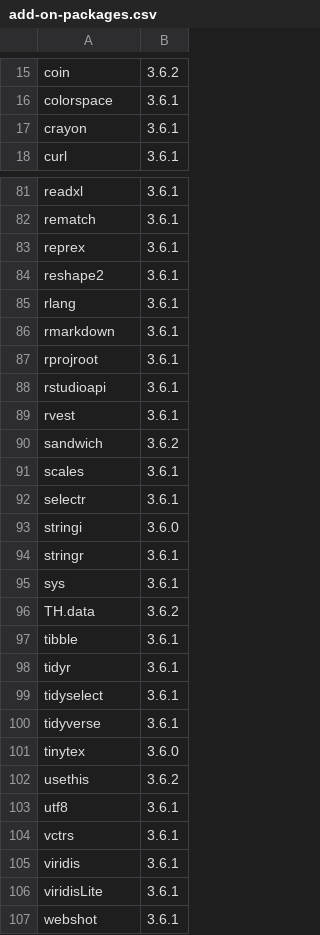
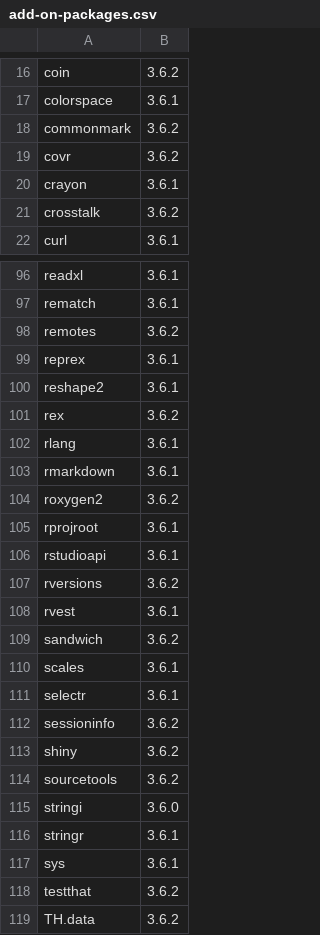
Before and after one commit to jkee2/packages-report, a CSV file: data/add-on-packages.csv, drawn as a sheet; only a part is shown, gaps mark what is left out; the shorter side is filled out with more unchanged rows; the diff covers the shown part only; the diff names each change by its address in the sheet, - before the commit and + after, or states it on an @@ line.

```diff
--- a/data/add-on-packages.csv
+++ b/data/add-on-packages.csv
+row 18: commonmark | 3.6.2
+row 19: covr | 3.6.2
+row 21: crosstalk | 3.6.2
+row 98: remotes | 3.6.2
+row 101: rex | 3.6.2
+row 104: roxygen2 | 3.6.2
+row 107: rversions | 3.6.2
+row 112: sessioninfo | 3.6.2
+row 113: shiny | 3.6.2
+row 114: sourcetools | 3.6.2
+row 118: testthat | 3.6.2
```
Also changed, not shown: 14 added rows and 2 edited cells elsewhere in this file, data/installed-packages.csv, 6 other files.
